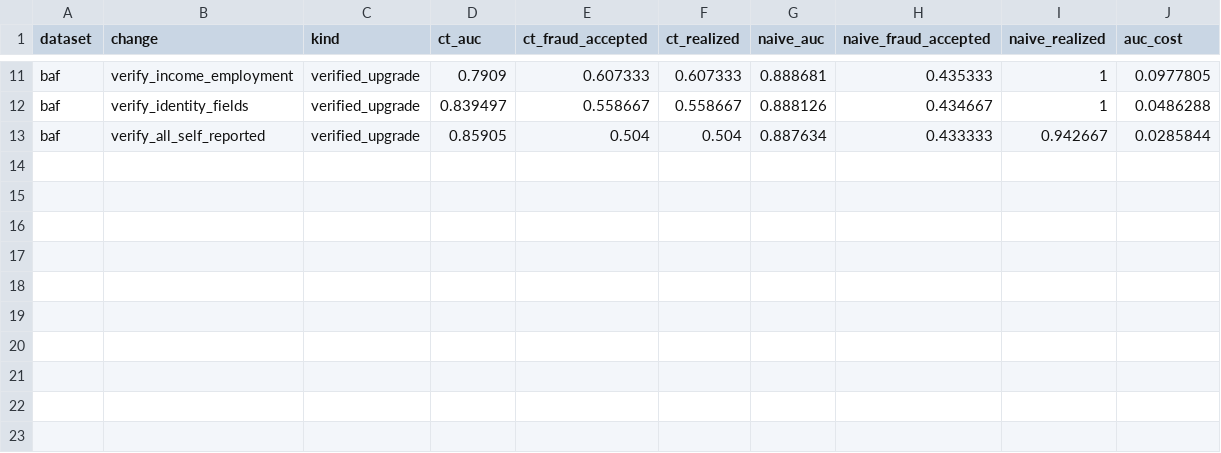
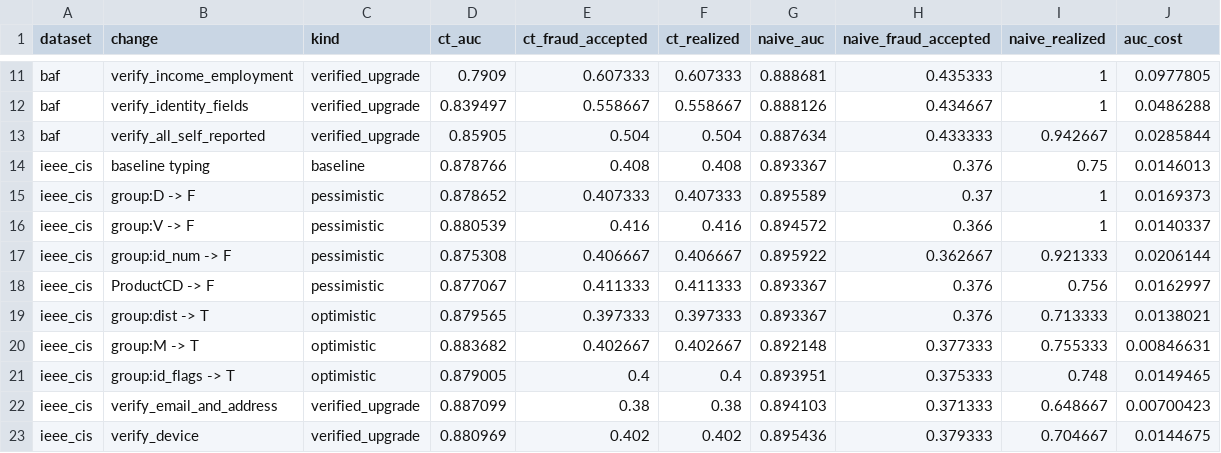
Before and after one commit to sarang109/vista_2, a CSV file: results/full/e8_typing_sensitivity.csv, drawn as a sheet; only a part is shown, gaps mark what is left out; the diff names each change by its address in the sheet, - before the commit and + after, or states it on an @@ line.

```diff
--- a/results/full/e8_typing_sensitivity.csv
+++ b/results/full/e8_typing_sensitivity.csv
+row 14: ieee_cis | baseline typing | baseline | 0.878766 | 0.408 | 0.408 | 0.893367 | 0.376 | 0.75 | 0.0146013
+row 15: ieee_cis | group:D -> F | pessimistic | 0.878652 | 0.407333 | 0.407333 | 0.895589 | 0.37 | 1 | 0.0169373
+row 16: ieee_cis | group:V -> F | pessimistic | 0.880539 | 0.416 | 0.416 | 0.894572 | 0.366 | 1 | 0.0140337
+row 17: ieee_cis | group:id_num -> F | pessimistic | 0.875308 | 0.406667 | 0.406667 | 0.895922 | 0.362667 | 0.921333 | 0.0206144
+row 18: ieee_cis | ProductCD -> F | pessimistic | 0.877067 | 0.411333 | 0.411333 | 0.893367 | 0.376 | 0.756 | 0.0162997
+row 19: ieee_cis | group:dist -> T | optimistic | 0.879565 | 0.397333 | 0.397333 | 0.893367 | 0.376 | 0.713333 | 0.0138021
+row 20: ieee_cis | group:M -> T | optimistic | 0.883682 | 0.402667 | 0.402667 | 0.892148 | 0.377333 | 0.755333 | 0.00846631
+row 21: ieee_cis | group:id_flags -> T | optimistic | 0.879005 | 0.4 | 0.4 | 0.893951 | 0.375333 | 0.748 | 0.0149465
+row 22: ieee_cis | verify_email_and_address | verified_upgrade | 0.887099 | 0.38 | 0.38 | 0.894103 | 0.371333 | 0.648667 | 0.00700423
+row 23: ieee_cis | verify_device | verified_upgrade | 0.880969 | 0.402 | 0.402 | 0.895436 | 0.379333 | 0.704667 | 0.0144675
```
Also changed, not shown: results/full/e12_operating_curves.csv, results/full/e1_gap.csv, 13 other files.
